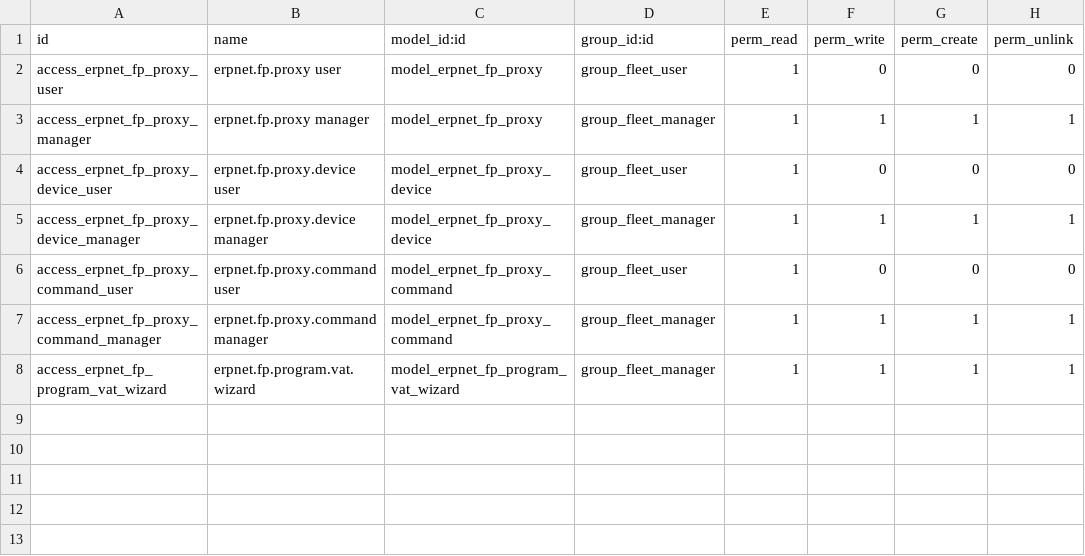
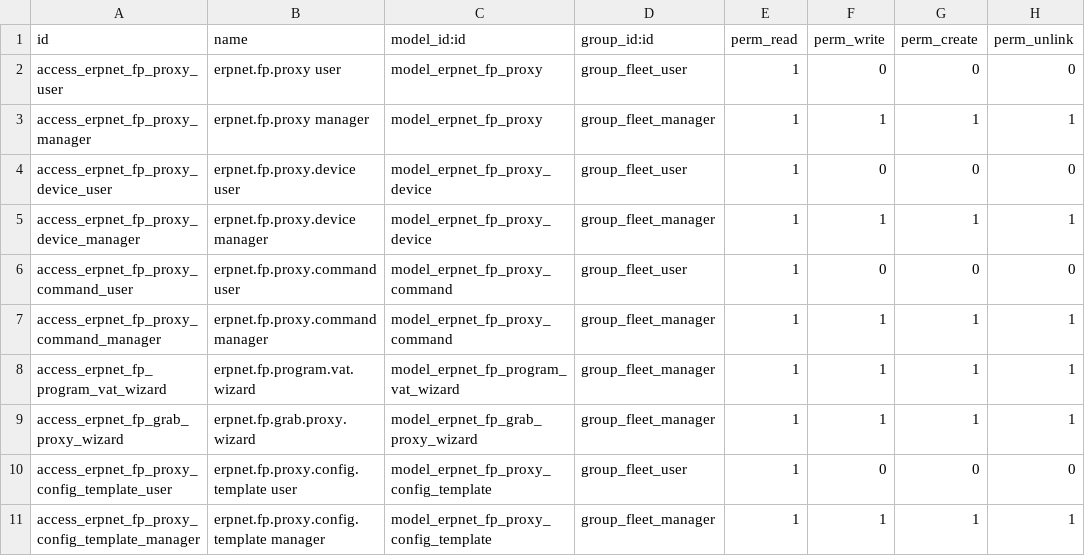
Before and after one commit to rosenvladimirov/l10n-bulgaria, a CSV file: l10n_bg_erp_net_fp_fleet/security/ir.model.access.csv, drawn as a sheet.

```diff
--- a/l10n_bg_erp_net_fp_fleet/security/ir.model.access.csv
+++ b/l10n_bg_erp_net_fp_fleet/security/ir.model.access.csv
@@ -8 +8,4 @@ access_erpnet_fp_proxy_command_manager,erpnet.fp.proxy.command manager,model_erp
 access_erpnet_fp_program_vat_wizard,erpnet.fp.program.vat.wizard,model_erpnet_fp_program_vat_wizard,group_fleet_manager,1,1,1,1
+access_erpnet_fp_grab_proxy_wizard,erpnet.fp.grab.proxy.wizard,model_erpnet_fp_grab_proxy_wizard,group_fleet_manager,1,1,1,1
+access_erpnet_fp_proxy_config_template_user,erpnet.fp.proxy.config.template user,model_erpnet_fp_proxy_config_template,group_fleet_user,1,0,0,0
+access_erpnet_fp_proxy_config_template_manager,erpnet.fp.proxy.config.template manager,model_erpnet_fp_proxy_config_template,group_fleet_manager,1,1,1,1
```
Also changed, not shown: 7 other files.
